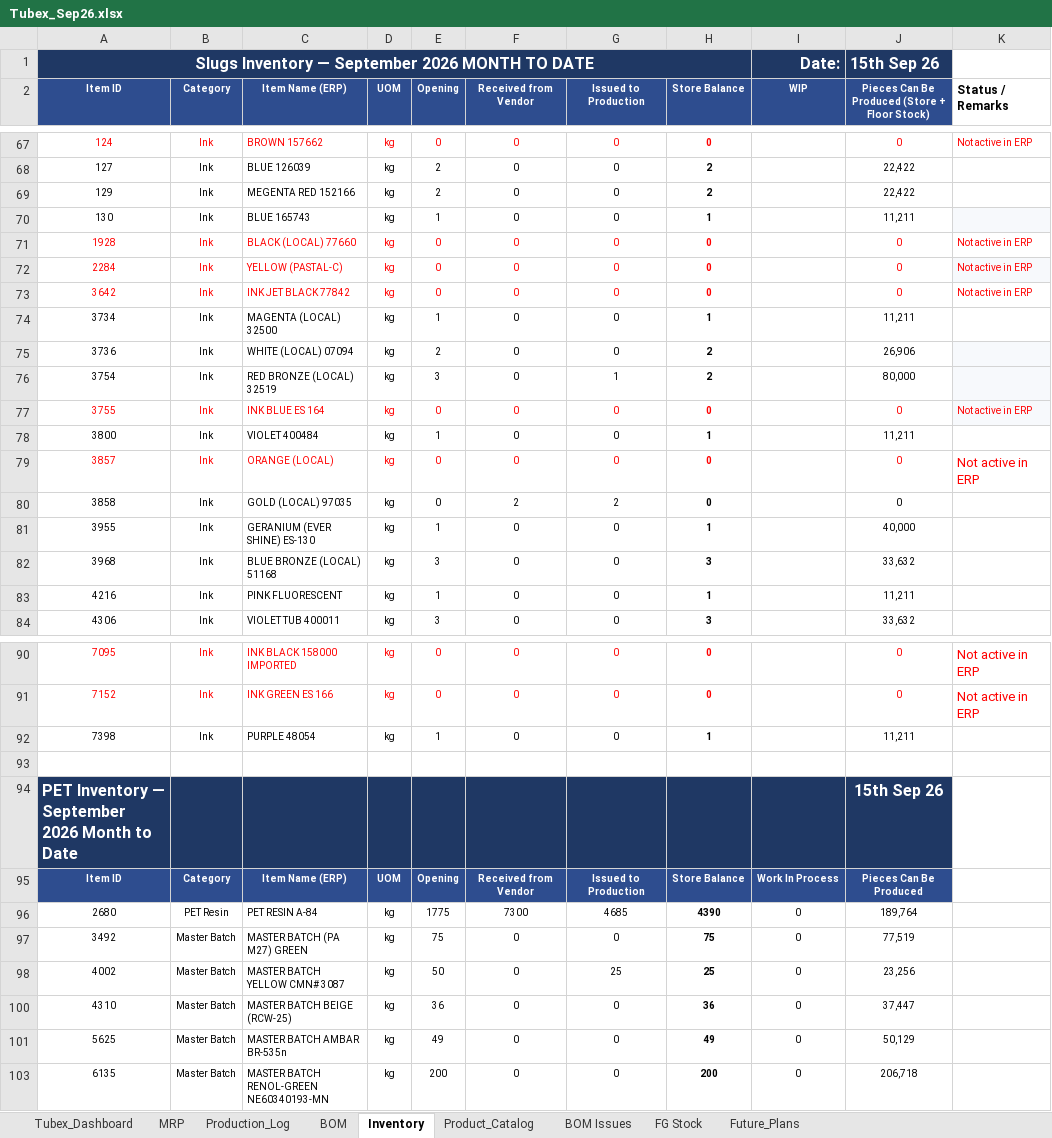
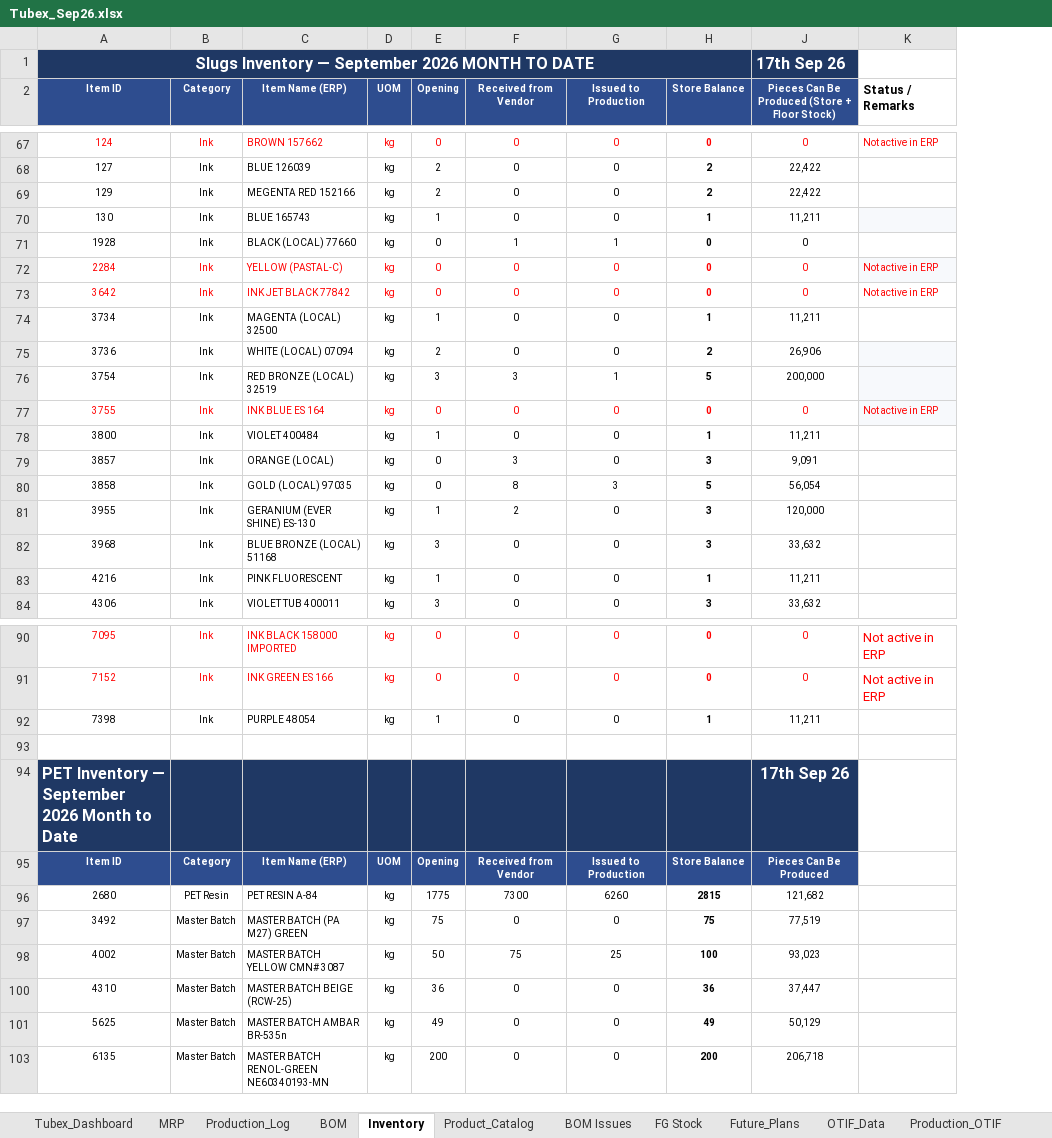
Before and after one commit to ckndr/alpha-containers, an Excel workbook: Tubex_Sep26.xlsx, sheet Inventory, drawn as a sheet; only a part is shown, gaps mark what is left out; values as stored, in another font and other column widths than the file's, no borders; conditional formats and table styles not drawn; the diff covers the shown part only; the diff names each change by its address in the sheet, - before the commit and + after, or states it on an @@ line.

```diff
--- a/Tubex_Sep26.xlsx (sheet Inventory)
+++ b/Tubex_Sep26.xlsx (sheet Inventory)
+sheet tab: OTIF_Data
+sheet tab: Production_OTIF
@@ column I (WIP) hidden, row 1: Date:; rows 95-103: Work In Process | 0 | 0 | 0 | 0 | 0 | 0 @@
-J1: 15th Sep 26
+J1: 17th Sep 26
-A71:H71 text colour: #FF0000
+A71:H71 text colour: black
-F71 (Received from Vendor): 0
+F71 (Received from Vendor): 1
-G71 (Issued to Production): 0
+G71 (Issued to Production): 1
-J71 text colour: #FF0000
+J71 text colour: black
-K71 (Status / Remarks): Not active in ERP
+K71 (Status / Remarks): (empty)
-F76 (Received from Vendor): 0
+F76 (Received from Vendor): 3
-H76 (Store Balance): 2
+H76 (Store Balance): 5
-J76: 80,000
+J76: 200,000
-A79:H79 text colour: #FF0000
+A79:H79 text colour: black
-F79 (Received from Vendor): 0
+F79 (Received from Vendor): 3
-H79 (Store Balance): 0
+H79 (Store Balance): 3
-J79: 0
+J79: 9,091
-J79 text colour: #FF0000
+J79 text colour: black
-K79 (Status / Remarks): Not active in ERP
+K79 (Status / Remarks): (empty)
-F80 (Received from Vendor): 2
+F80 (Received from Vendor): 8
-G80 (Issued to Production): 2
+G80 (Issued to Production): 3
-H80 (Store Balance): 0
+H80 (Store Balance): 5
-J80: 0
+J80: 56,054
-F81 (Received from Vendor): 0
+F81 (Received from Vendor): 2
-H81 (Store Balance): 1
+H81 (Store Balance): 3
-J81: 40,000
+J81: 120,000
-J94: 15th Sep 26
+J94: 17th Sep 26
-G96 (Issued to Production): 4685
+G96 (Issued to Production): 6260
-H96 (Store Balance): 4390
+H96 (Store Balance): 2815
-J96: 189,764
+J96: 121,682
-F98 (Received from Vendor): 0
+F98 (Received from Vendor): 75
-H98 (Store Balance): 25
+H98 (Store Balance): 100
-J98: 23,256
+J98: 93,023
```
Also changed, not shown: 25 edited cells elsewhere in this sheet, sheet Production_Log, sheet Future_Plans, sheet MRP, sheet Tubex_Dashboard, sheet FG Stock, hidden cells, 4 other files.
